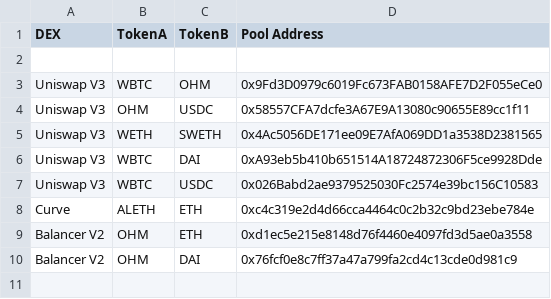
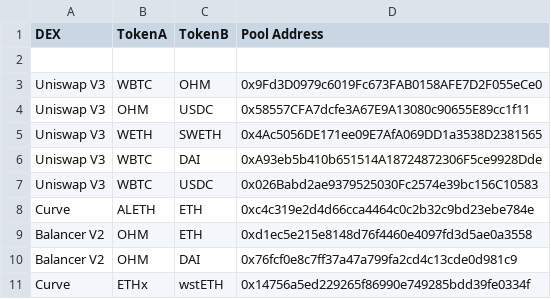
Before and after one commit to redstone-finance/redstone-prototypes, a CSV file: slippage-monorepo-compatible/results-csv/StepSlippageMissingPools.csv, drawn as a sheet.

```diff
--- a/slippage-monorepo-compatible/results-csv/StepSlippageMissingPools.csv
+++ b/slippage-monorepo-compatible/results-csv/StepSlippageMissingPools.csv
@@ -10 +10,2 @@ Balancer V2,OHM,ETH,0xd1ec5e215e8148d76f4460e4097fd3d5ae0a3558
 Balancer V2,OHM,DAI,0x76fcf0e8c7ff37a47a799fa2cd4c13cde0d981c9
+Curve,ETHx,wstETH,0x14756a5ed229265f86990e749285bdd39fe0334f
```
Also changed, not shown: slippage-monorepo-compatible/results-csv/StepSlippage.csv.
